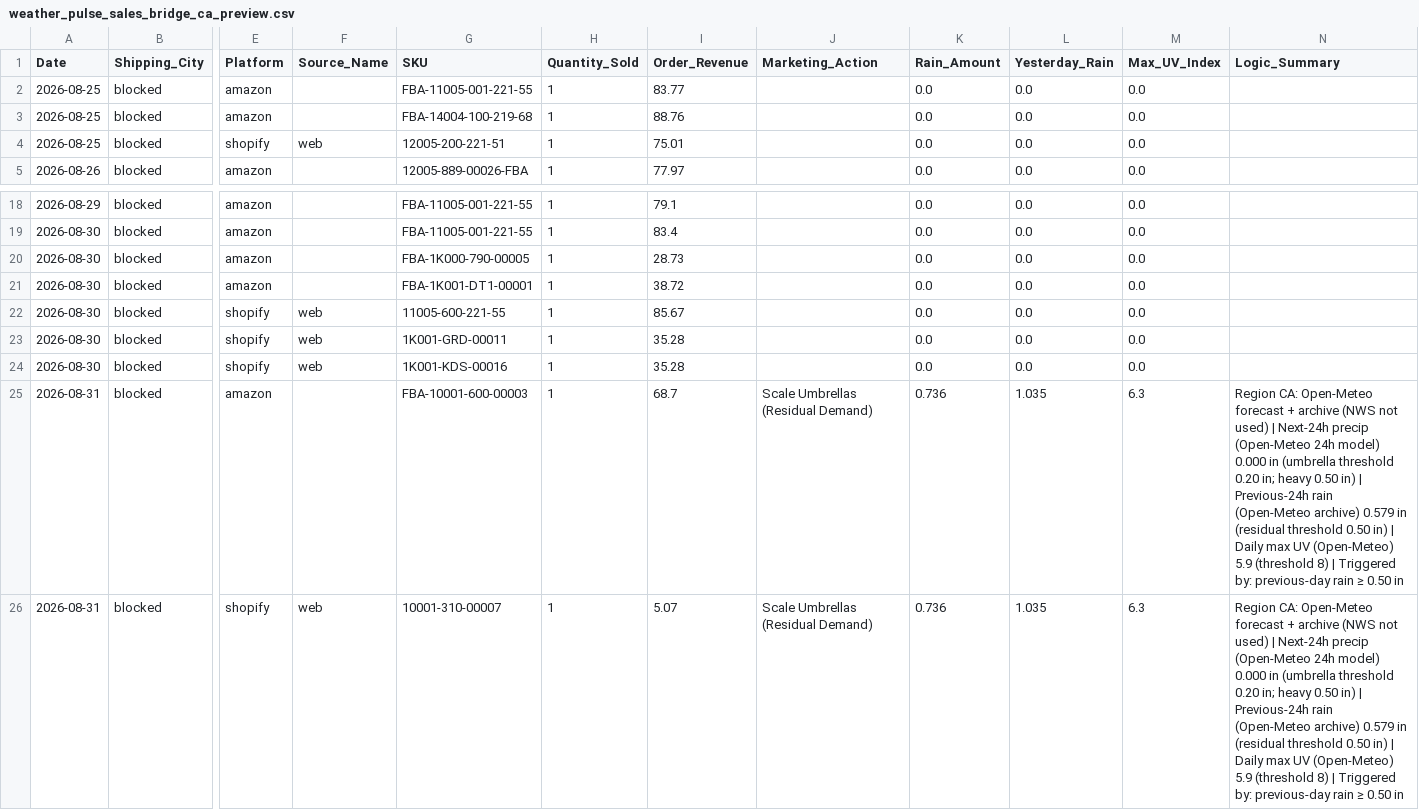
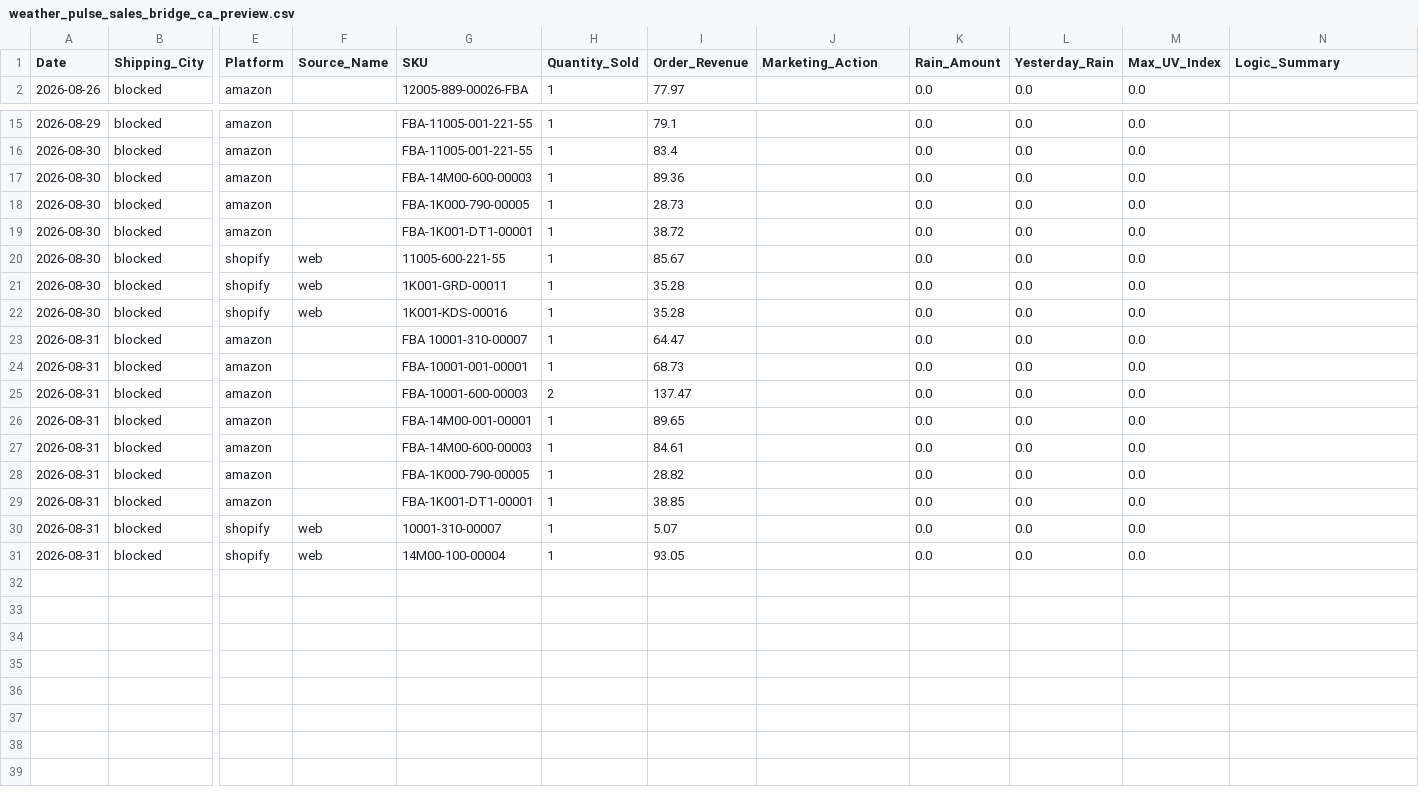
Before and after one commit to mg22mex/marketing-weather-engine, a CSV file: data/weather_pulse_sales_bridge_ca_preview.csv, drawn as a sheet; only a part is shown, gaps mark what is left out; removed rows and columns are numbered as before the commit, all else as after; rows hold the shown columns only; the diff names each change by its address in the sheet, - before the commit and + after, or states it on an @@ line.

```diff
--- a/data/weather_pulse_sales_bridge_ca_preview.csv
+++ b/data/weather_pulse_sales_bridge_ca_preview.csv
-row 2: 2026-08-25 | blocked | amazon |  | FBA-11005-001-221-55 | 1 | 83.77 |  | 0.0 | 0.0 | 0.0
-row 3: 2026-08-25 | blocked | amazon |  | FBA-14004-100-219-68 | 1 | 88.76 |  | 0.0 | 0.0 | 0.0
-row 4: 2026-08-25 | blocked | shopify | web | 12005-200-221-51 | 1 | 75.01 |  | 0.0 | 0.0 | 0.0
+row 17: 2026-08-30 | blocked | amazon |  | FBA-14M00-600-00003 | 1 | 89.36 |  | 0.0 | 0.0 | 0.0
+row 23: 2026-08-31 | blocked | amazon |  | FBA 10001-310-00007 | 1 | 64.47 |  | 0.0 | 0.0 | 0.0
-G24 (SKU): FBA-10001-600-00003
+G24 (SKU): FBA-10001-001-00001
-I24 (Order_Revenue): 68.7
+I24 (Order_Revenue): 68.73
-J24 (Marketing_Action): Scale Umbrellas (Residual Demand)
+J24 (Marketing_Action): (empty)
-K24 (Rain_Amount): 0.736
+K24 (Rain_Amount): 0.0
-L24 (Yesterday_Rain): 1.035
+L24 (Yesterday_Rain): 0.0
-M24 (Max_UV_Index): 6.3
+M24 (Max_UV_Index): 0.0
-N24 (Logic_Summary): Region CA: Open-Meteo forecast + archive (NWS not used) | Next-24h precip (Open-Meteo 24h model) 0.000 in (umbrella threshold 0.20 in; heavy 0.50 in) | Previous-24h rain (Open-Meteo archive) 0.579 in (residual threshold 0.50 in) | Daily max UV (Open-Meteo) 5.9 (threshold 8) | Triggered by: previous-day rain ≥ 0.50 in
+N24 (Logic_Summary): (empty)
+row 25: 2026-08-31 | blocked | amazon |  | FBA-10001-600-00003 | 2 | 137.47 |  | 0.0 | 0.0 | 0.0
+row 26: 2026-08-31 | blocked | amazon |  | FBA-14M00-001-00001 | 1 | 89.65 |  | 0.0 | 0.0 | 0.0
+row 27: 2026-08-31 | blocked | amazon |  | FBA-14M00-600-00003 | 1 | 84.61 |  | 0.0 | 0.0 | 0.0
+row 28: 2026-08-31 | blocked | amazon |  | FBA-1K000-790-00005 | 1 | 28.82 |  | 0.0 | 0.0 | 0.0
+row 29: 2026-08-31 | blocked | amazon |  | FBA-1K001-DT1-00001 | 1 | 38.85 |  | 0.0 | 0.0 | 0.0
-J30 (Marketing_Action): Scale Umbrellas (Residual Demand)
+J30 (Marketing_Action): (empty)
-K30 (Rain_Amount): 0.736
+K30 (Rain_Amount): 0.0
-L30 (Yesterday_Rain): 1.035
+L30 (Yesterday_Rain): 0.0
-M30 (Max_UV_Index): 6.3
+M30 (Max_UV_Index): 0.0
-N30 (Logic_Summary): Region CA: Open-Meteo forecast + archive (NWS not used) | Next-24h precip (Open-Meteo 24h model) 0.000 in (umbrella threshold 0.20 in; heavy 0.50 in) | Previous-24h rain (Open-Meteo archive) 0.579 in (residual threshold 0.50 in) | Daily max UV (Open-Meteo) 5.9 (threshold 8) | Triggered by: previous-day rain ≥ 0.50 in
+N30 (Logic_Summary): (empty)
+row 31: 2026-08-31 | blocked | shopify | web | 14M00-100-00004 | 1 | 93.05 |  | 0.0 | 0.0 | 0.0
```
Also changed, not shown: data/weather_pulse_audit_ca_preview.csv, data/weather_pulse_audit_uk_preview.csv, 6 other files.
